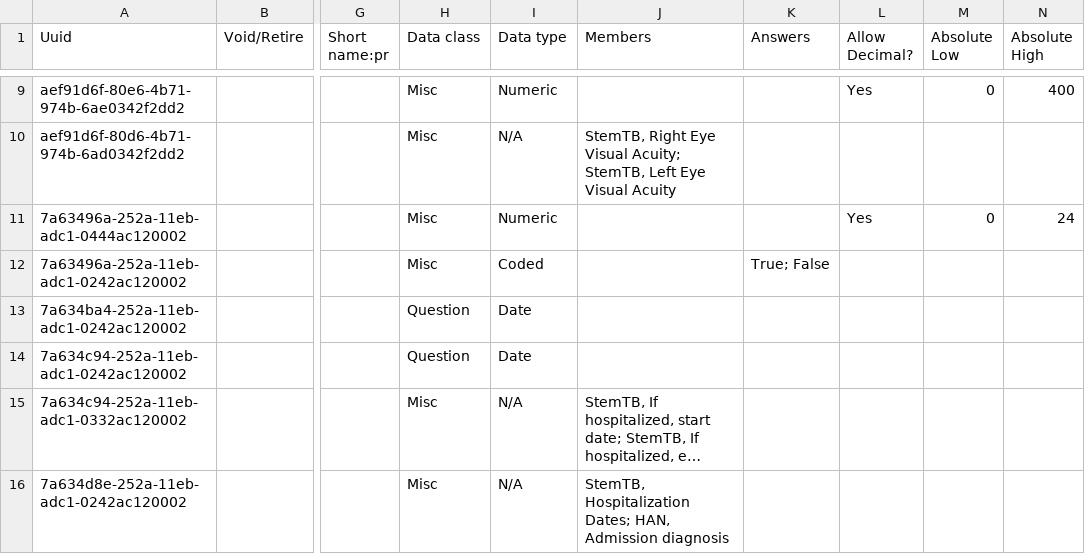
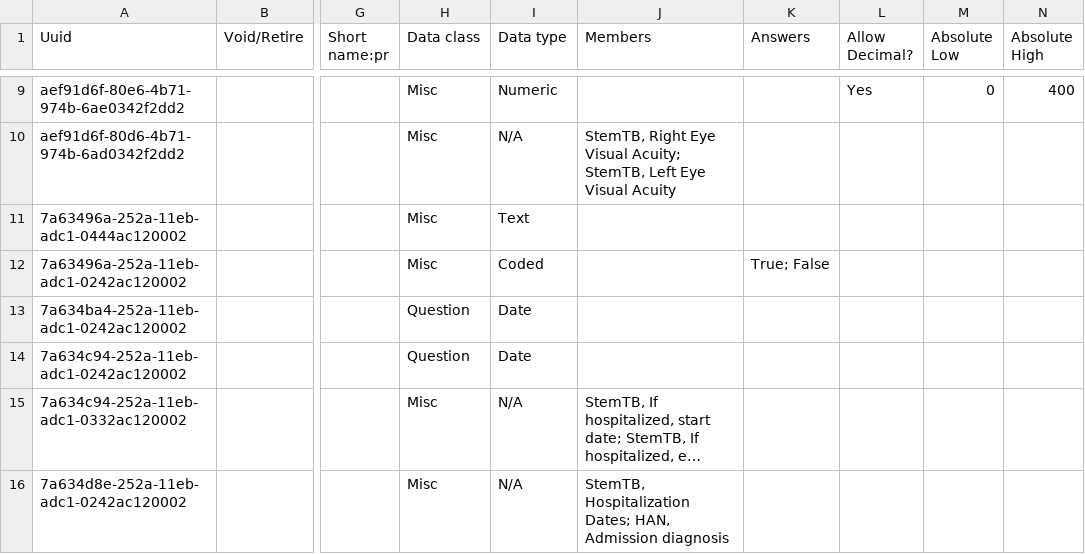
Before and after one commit to endtb/package1, a CSV file: concepts/monthly-clinical-examination-log-package1.csv, drawn as a sheet; only a part is shown, gaps mark what is left out; long unchanged cells end in …; the diff names each change by its address in the sheet, - before the commit and + after, or states it on an @@ line.

Commit message:
Changing datatype for month

```diff
--- a/concepts/monthly-clinical-examination-log-package1.csv
+++ b/concepts/monthly-clinical-examination-log-package1.csv
-I11 (Data type): Numeric
+I11 (Data type): Text
-L11 (Allow Decimal?): Yes
+L11 (Allow Decimal?): (empty)
-M11 (Absolute Low): 0
+M11 (Absolute Low): (empty)
-N11 (Absolute High): 24
+N11 (Absolute High): (empty)
```
Also changed, not shown: concepts/StemTB-AE.csv.
